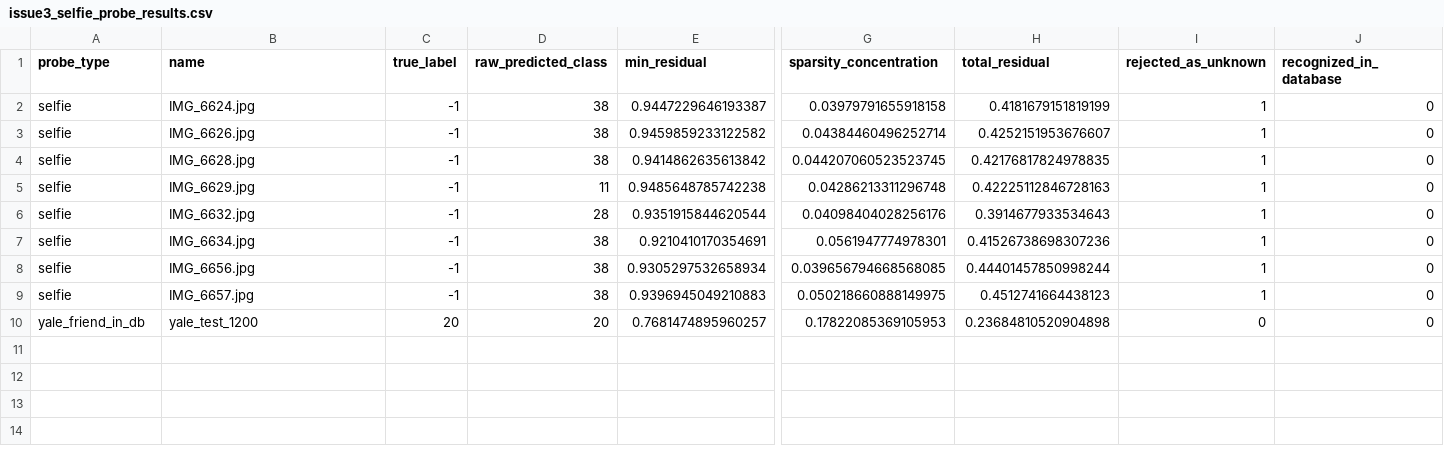
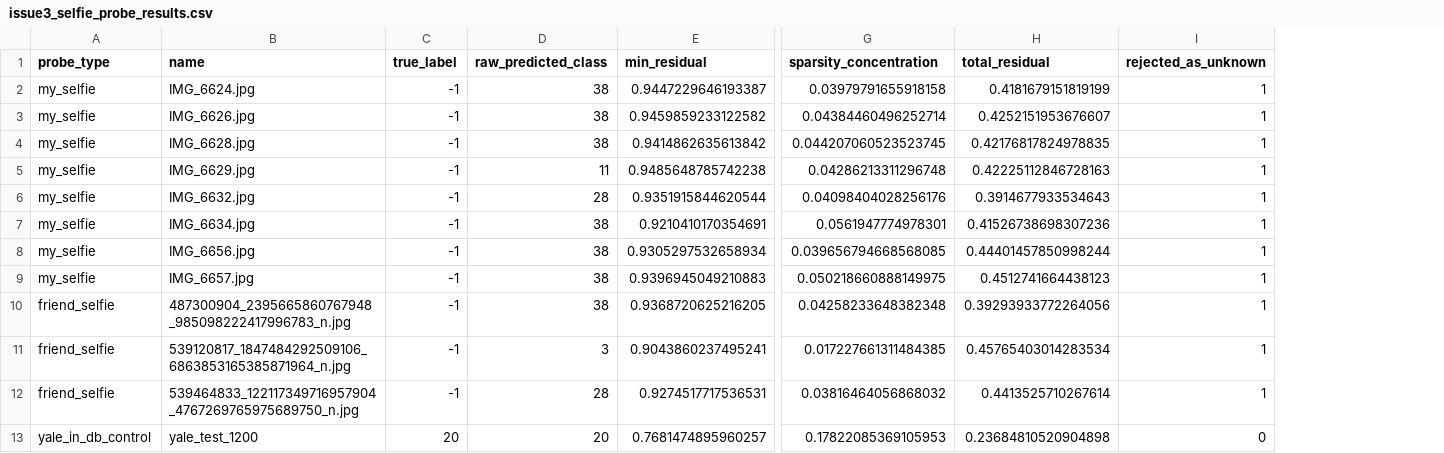
Before and after one commit to TNDC2002/compress_sensing_assignments, a CSV file: Assignment_6/issue3_selfie_probe_results.csv, drawn as a sheet; only a part is shown, gaps mark what is left out; removed rows and columns are numbered as before the commit, all else as after; rows hold the shown columns only; the diff names each change by its address in the sheet, - before the commit and + after, or states it on an @@ line.

Commit message:
refinement for assignment 6

```diff
--- a/Assignment_6/issue3_selfie_probe_results.csv
+++ b/Assignment_6/issue3_selfie_probe_results.csv
-column J (recognized_in_database), rows 2-10: all 0
-A2:A9 (probe_type): selfie
+A2:A9 (probe_type): my_selfie
+row 10: friend_selfie | 487300904_2395665860767948_985098222417996783_n.jpg | -1 | 38 | 0.9368720625216205 | 0.04258233648382348 | 0.39293933772264056 | 1
+row 11: friend_selfie | 539120817_1847484292509106_6863853165385871964_n.jpg | -1 | 3 | 0.9043860237495241 | 0.017227661311484385 | 0.45765403014283534 | 1
+row 12: friend_selfie | 539464833_122117349716957904_4767269765975689750_n.jpg | -1 | 28 | 0.9274517717536531 | 0.03816464056868032 | 0.4413525710267614 | 1
-A13 (probe_type): yale_friend_in_db
+A13 (probe_type): yale_in_db_control
```
Also changed, not shown: Assignment_6/issue3_outlier_gate_summary.csv, 14 other files.
